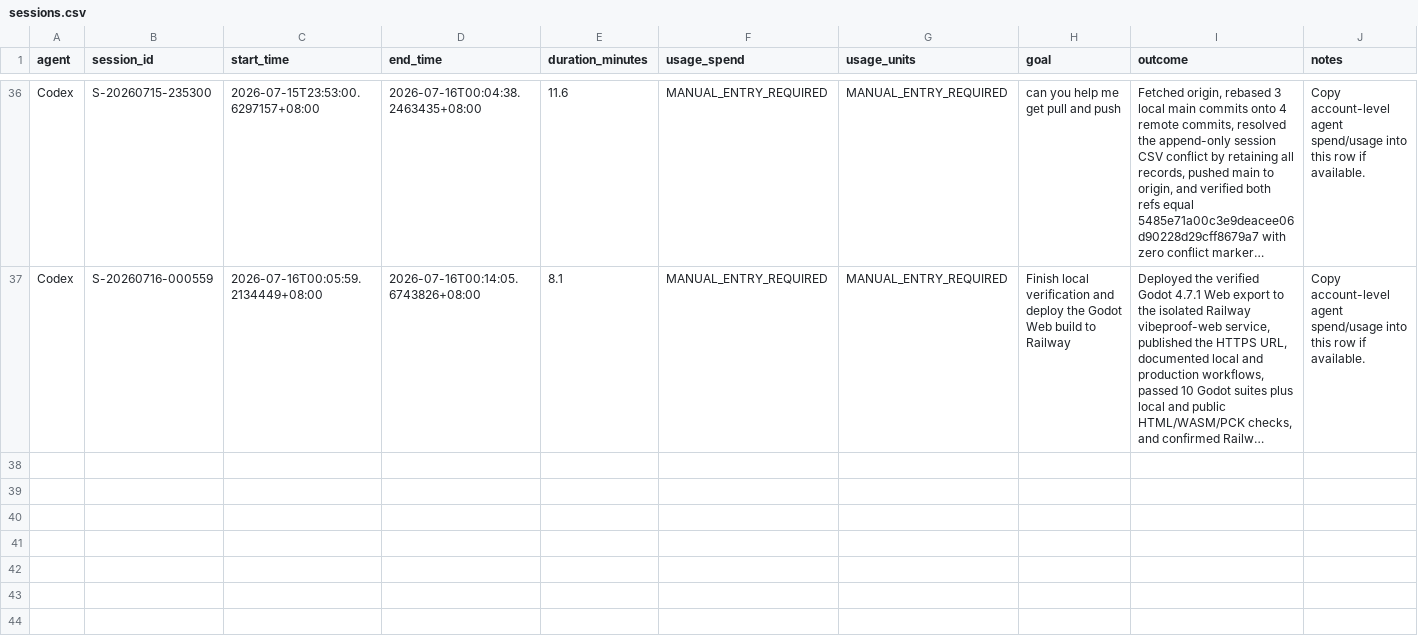
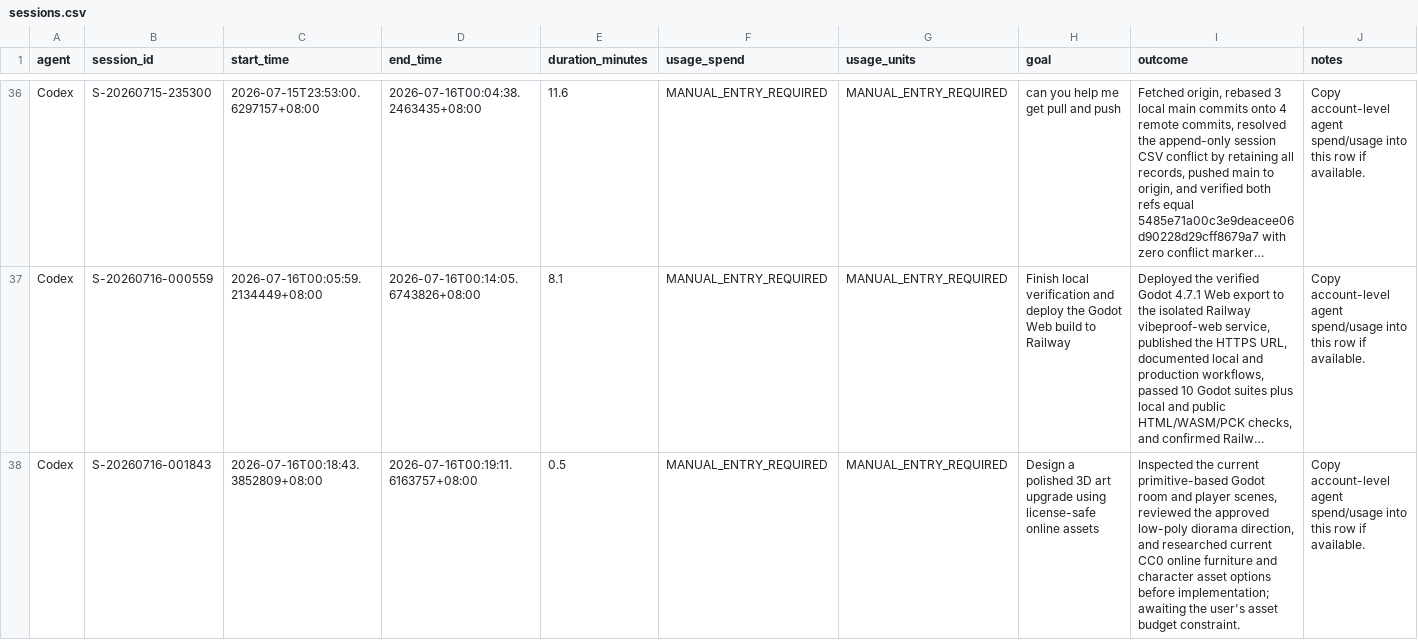
Before and after one commit to mengfoong-dev/codex-candidate-assesment-system, a CSV file: docs/hackathon/codex-usage/sessions.csv, drawn as a sheet; only a part is shown, gaps mark what is left out; long unchanged cells end in …; the diff covers the shown part only; the diff names each change by its address in the sheet, - before the commit and + after, or states it on an @@ line.

Commit message:
chore: log the visual design sessions

```diff
--- a/docs/hackathon/codex-usage/sessions.csv
+++ b/docs/hackathon/codex-usage/sessions.csv
+row 38: Codex | S-20260716-001843 | 2026-07-16T00:18:43.3852809+08:00 | 2026-07-16T00:19:11.6163757+08:00 | 0.5 | MANUAL_ENTRY_REQUIRED | MANUAL_ENTRY_REQUIRED | Design a polished 3D art upgrade using license-safe online assets | Inspected the current primitive-based Godot room and player scenes, reviewed the approved low-poly diorama direction, and researched current CC0 online furniture and character asset options before implementation; awaiting the user's asset budget constraint. | Copy account-level agent spend/usage into this row if available.
```
Also changed, not shown: 1 added row elsewhere in this file, 1 other file.
